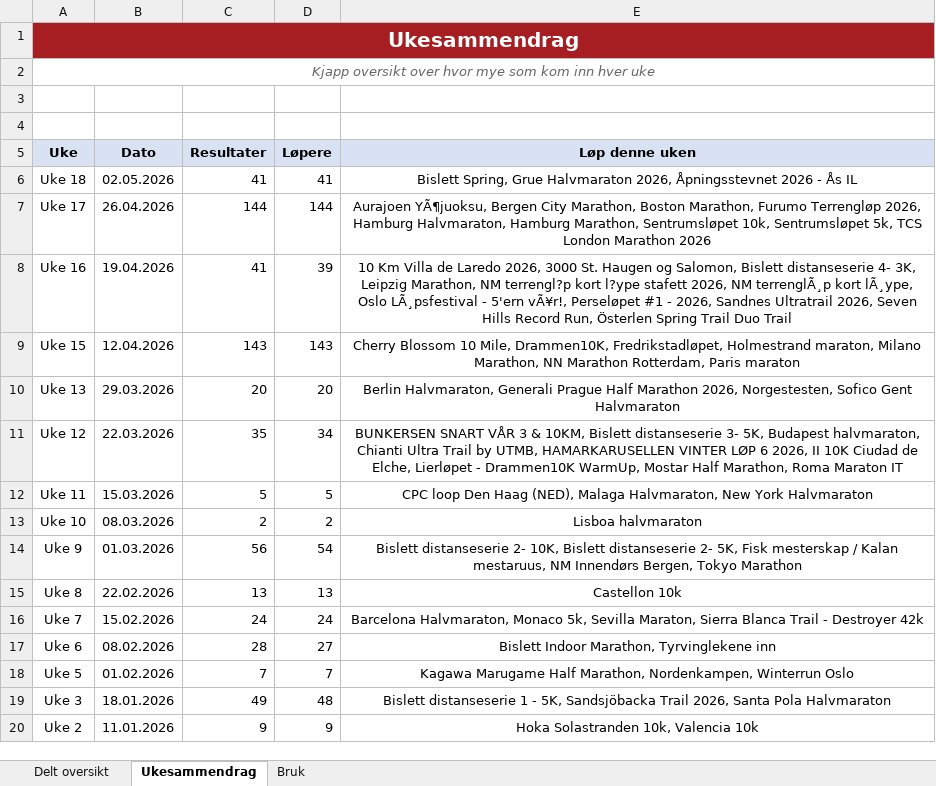
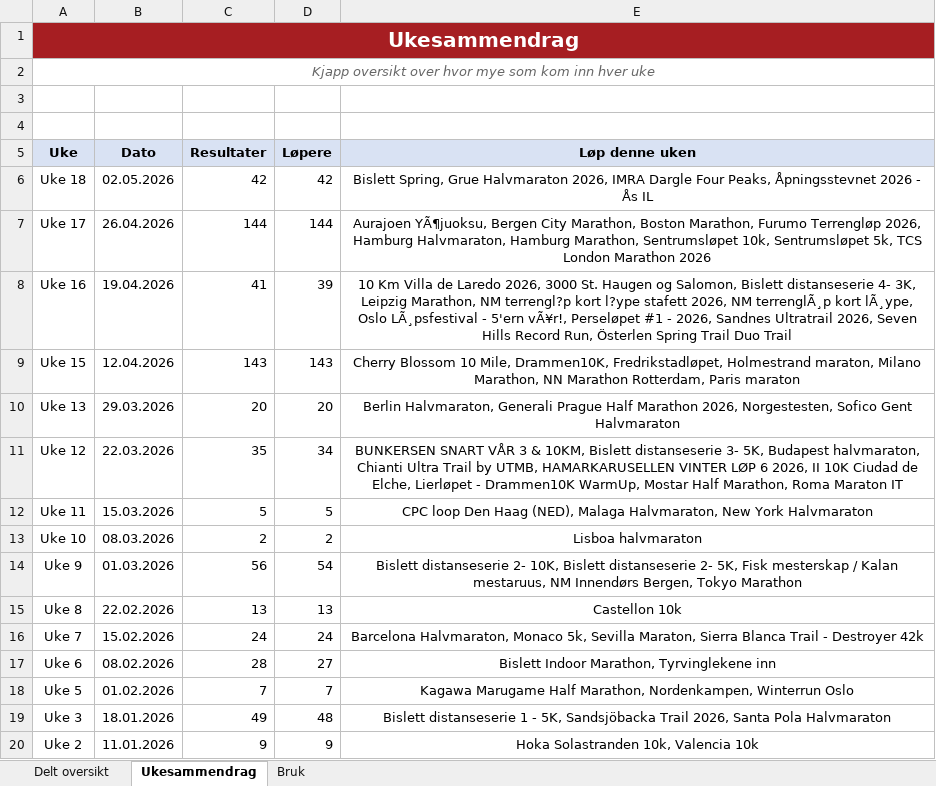
Before and after one commit to gustavByte/sk-vidar-2026-resultater, an Excel workbook: data/delt_oversikt/SK Vidar Langdistanse 2026.xlsx, sheet Ukesammendrag, drawn as a sheet; values as stored, in another font and other column widths than the file's, no borders; table styles not drawn; the diff names each change by its address in the sheet, - before the commit and + after, or states it on an @@ line.

Commit message:
Add IMRA Dargle Four Peaks result

```diff
--- a/data/delt_oversikt/SK Vidar Langdistanse 2026.xlsx (sheet Ukesammendrag)
+++ b/data/delt_oversikt/SK Vidar Langdistanse 2026.xlsx (sheet Ukesammendrag)
-C6 (Resultater): 41
+C6 (Resultater): 42
-D6 (Løpere): 41
+D6 (Løpere): 42
-E6 (Løp denne uken): …Halvmaraton 2026, Åpningsstevnet 2026…
+E6 (Løp denne uken): …Halvmaraton 2026, IMRA Dargle Four Peaks, Åpningsstevnet 2026…
```
Also changed, not shown: sheet Delt oversikt, 1 other file.
